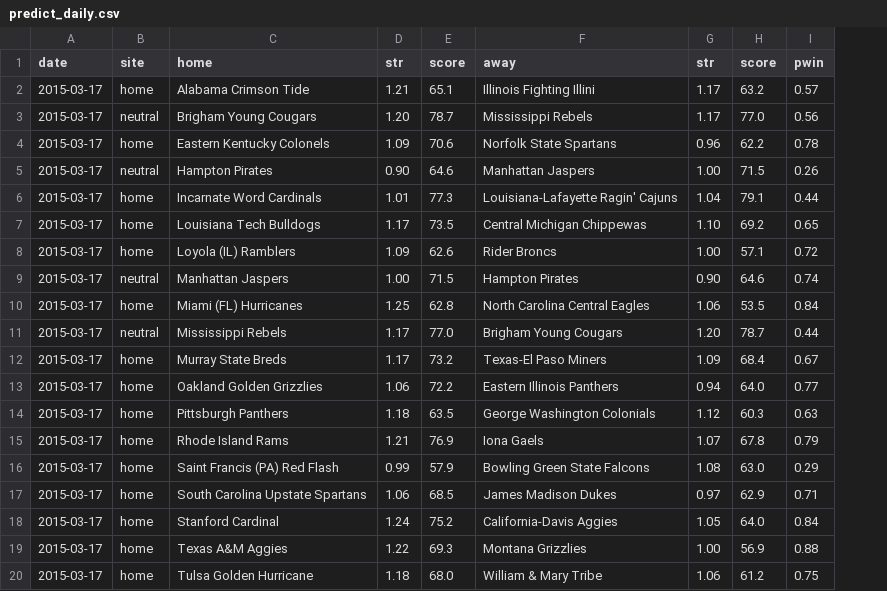
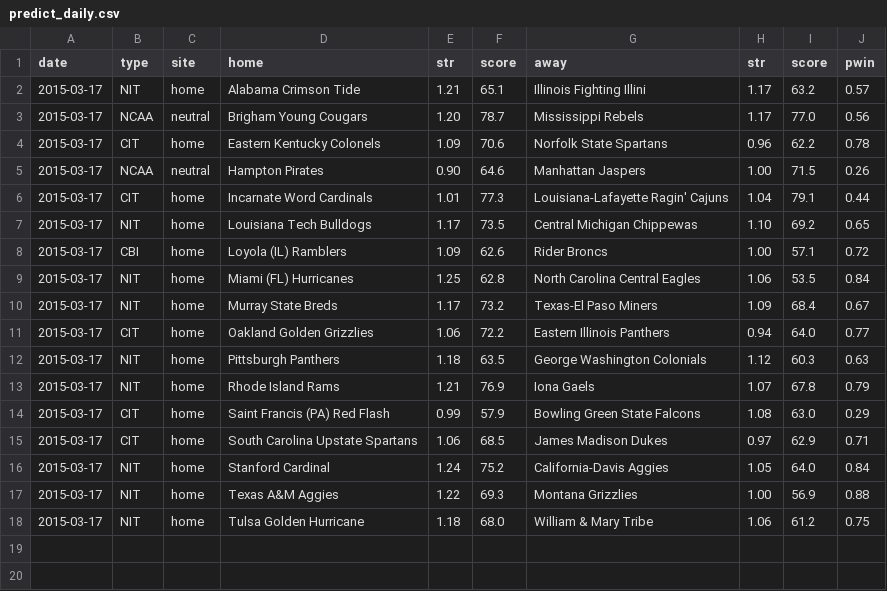
Before and after one commit to octonion/basketball, a CSV file: ncaa_sr/sos/predict_daily.csv, drawn as a sheet; removed rows and columns are numbered as before the commit, all else as after; the diff names each change by its address in the sheet, - before the commit and + after, or states it on an @@ line.

```diff
--- a/ncaa_sr/sos/predict_daily.csv
+++ b/ncaa_sr/sos/predict_daily.csv
+column B (type), rows 2-18: NIT | NCAA | CIT | NCAA | CIT | NIT | CBI | NIT | NIT | CIT | NIT | NIT | CIT | CIT | NIT | NIT | NIT
-row 9: 2015-03-17 | neutral | Manhattan Jaspers | 1.00 | 71.5 | Hampton Pirates | 0.90 | 64.6 | 0.74
-row 11: 2015-03-17 | neutral | Mississippi Rebels | 1.17 | 77.0 | Brigham Young Cougars | 1.20 | 78.7 | 0.44
```
Also changed, not shown: ncaa_sr/sos/predict_weekly.csv, 4 other files.
